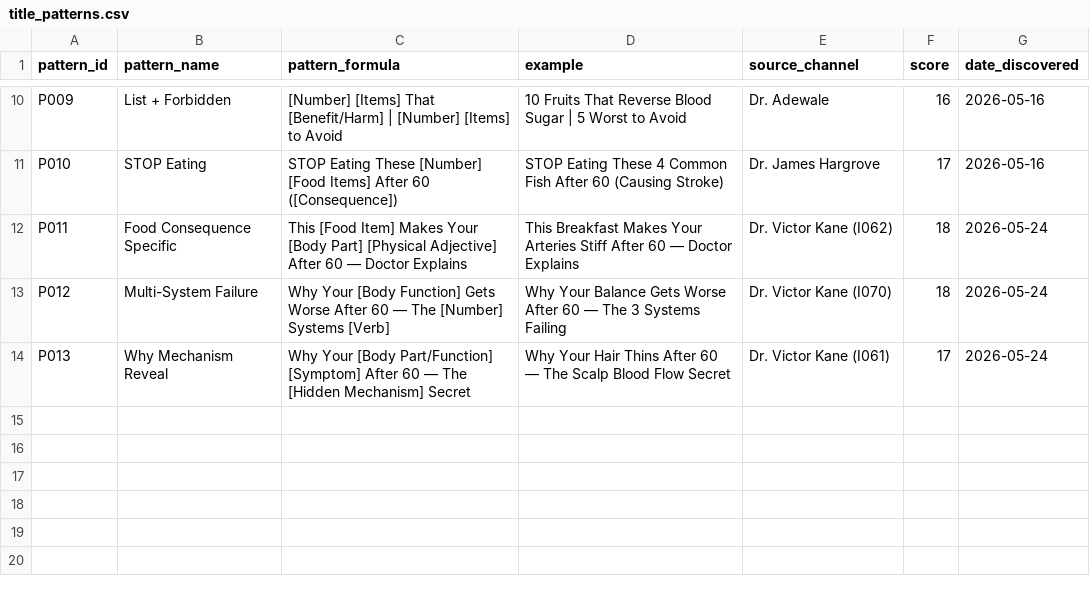
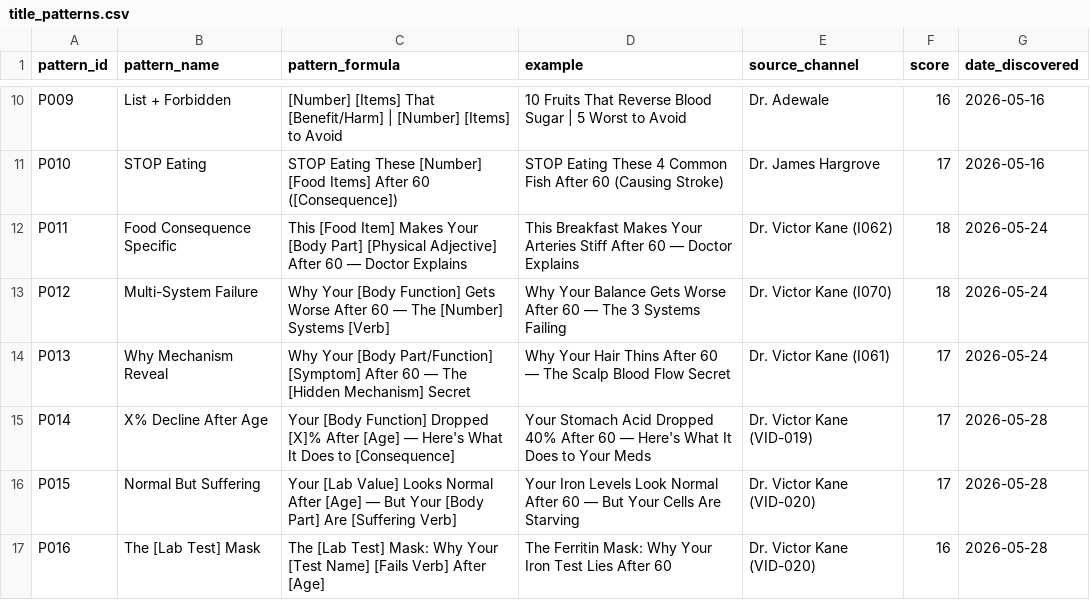
Before and after one commit to tanishkrai07/hermes-youtube-growth-os, a CSV file: memory/title_patterns.csv, drawn as a sheet; only a part is shown, gaps mark what is left out; the diff names each change by its address in the sheet, - before the commit and + after, or states it on an @@ line.

```diff
--- a/memory/title_patterns.csv
+++ b/memory/title_patterns.csv
+row 15: P014 | X% Decline After Age | Your [Body Function] Dropped [X]% After [Age] — Here's What It Does to [Consequence] | Your Stomach Acid Dropped 40% After 60 — Here's What It Does to Your Meds | Dr. Victor Kane (VID-019) | 17 | 2026-05-28
+row 16: P015 | Normal But Suffering | Your [Lab Value] Looks Normal After [Age] — But Your [Body Part] Are [Suffering Verb] | Your Iron Levels Look Normal After 60 — But Your Cells Are Starving | Dr. Victor Kane (VID-020) | 17 | 2026-05-28
+row 17: P016 | The [Lab Test] Mask | The [Lab Test] Mask: Why Your [Test Name] [Fails Verb] After [Age] | The Ferritin Mask: Why Your Iron Test Lies After 60 | Dr. Victor Kane (VID-020) | 16 | 2026-05-28
```
Also changed, not shown: 11 other files.
